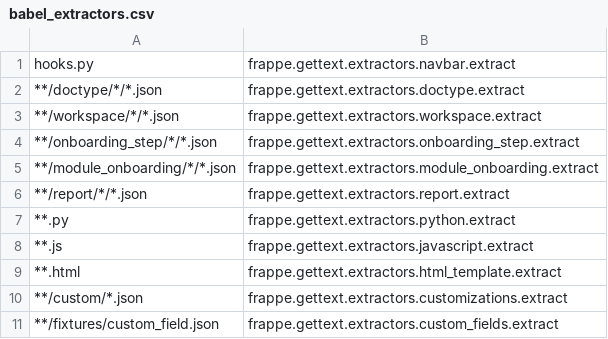
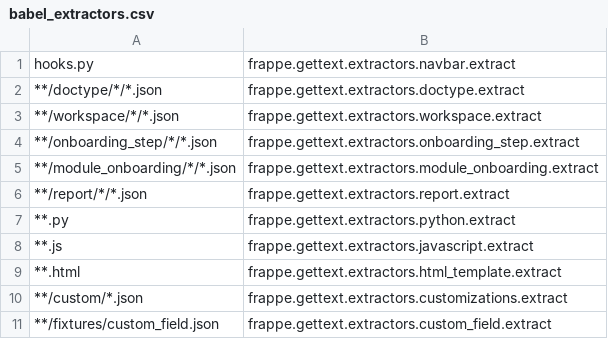
Before and after one commit to experiments001/frappe-sqlite, a CSV file: babel_extractors.csv, drawn as a sheet.

Commit message:
refactor: extractor for custom fields

```diff
--- a/babel_extractors.csv
+++ b/babel_extractors.csv
@@ -10,2 +10,2 @@ hooks.py,frappe.gettext.extractors.navbar.extract
 **/custom/*.json,frappe.gettext.extractors.customizations.extract
-**/fixtures/custom_field.json,frappe.gettext.extractors.custom_fields.extract
+**/fixtures/custom_field.json,frappe.gettext.extractors.custom_field.extract
```
Also changed, not shown: 1 other file.
